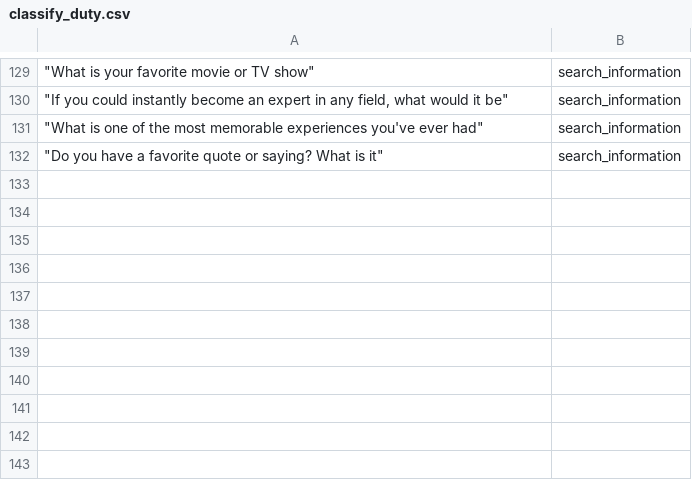
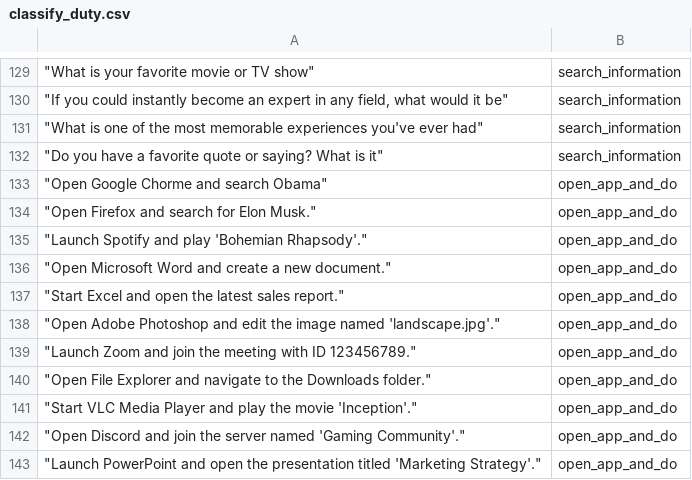
Before and after one commit to trunglam2002/Siri-for-computer, a CSV file: save_data/classify_duty.csv, drawn as a sheet; only a part is shown, gaps mark what is left out; the diff names each change by its address in the sheet, - before the commit and + after, or states it on an @@ line.

Commit message:
update open and do task

```diff
--- a/save_data/classify_duty.csv
+++ b/save_data/classify_duty.csv
+row 133: "Open Google Chorme and search Obama" | open_app_and_do
+row 134: "Open Firefox and search for Elon Musk." | open_app_and_do
+row 135: "Launch Spotify and play 'Bohemian Rhapsody'." | open_app_and_do
+row 136: "Open Microsoft Word and create a new document." | open_app_and_do
+row 137: "Start Excel and open the latest sales report." | open_app_and_do
+row 138: "Open Adobe Photoshop and edit the image named 'landscape.jpg'." | open_app_and_do
+row 139: "Launch Zoom and join the meeting with ID 123456789." | open_app_and_do
+row 140: "Open File Explorer and navigate to the Downloads folder." | open_app_and_do
+row 141: "Start VLC Media Player and play the movie 'Inception'." | open_app_and_do
+row 142: "Open Discord and join the server named 'Gaming Community'." | open_app_and_do
+row 143: "Launch PowerPoint and open the presentation titled 'Marketing Strategy'." | open_app_and_do
```
Also changed, not shown: 12 other files.
